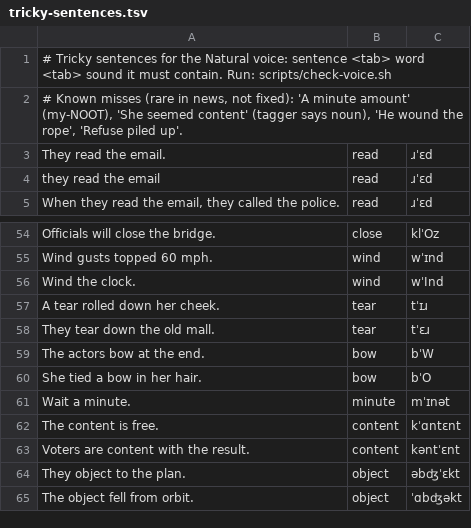
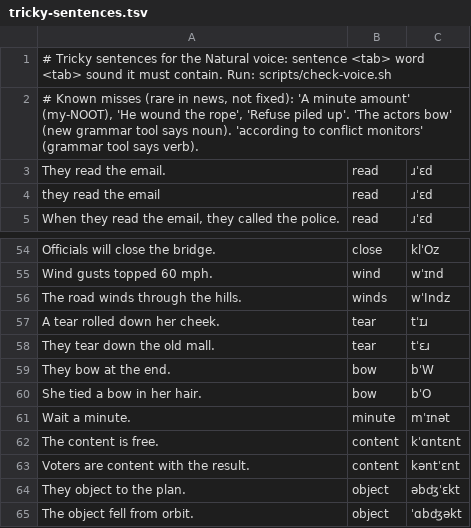
Before and after one commit to cypressreader/cypress-android, a TSV file: scripts/voice/tricky-sentences.tsv, drawn as a sheet; only a part is shown, gaps mark what is left out; the diff covers the shown part only.

```diff
--- a/scripts/voice/tricky-sentences.tsv
+++ b/scripts/voice/tricky-sentences.tsv
@@ -1,3 +1,3 @@
 # Tricky sentences for the Natural voice: sentence <tab> word <tab> sound it must contain. Run: scripts/check-voice.sh
-# Known misses (rare in news, not fixed): 'A minute amount' (my-NOOT), 'She seemed content' (tagger says noun), 'He wound the rope', 'Refuse piled up'.
+# Known misses (rare in news, not fixed): 'A minute amount' (my-NOOT), 'He wound the rope', 'Refuse piled up'. 'The actors bow' (new grammar tool says noun). 'according to conflict monitors' (grammar tool says verb).
 They read the email.	read	ɹˈɛd
@@ -55,6 +55,6 @@ Officials will close the bridge.	close	klˈOz
 Wind gusts topped 60 mph.	wind	wˈɪnd
-Wind the clock.	wind	wˈInd
+The road winds through the hills.	winds	wˈIndz
 A tear rolled down her cheek.	tear	tˈɪɹ
 They tear down the old mall.	tear	tˈɛɹ
-The actors bow at the end.	bow	bˈW
+They bow at the end.	bow	bˈW
 She tied a bow in her hair.	bow	bˈO
```
Also changed, not shown: 36 added rows elsewhere in this file, 8 other files.
